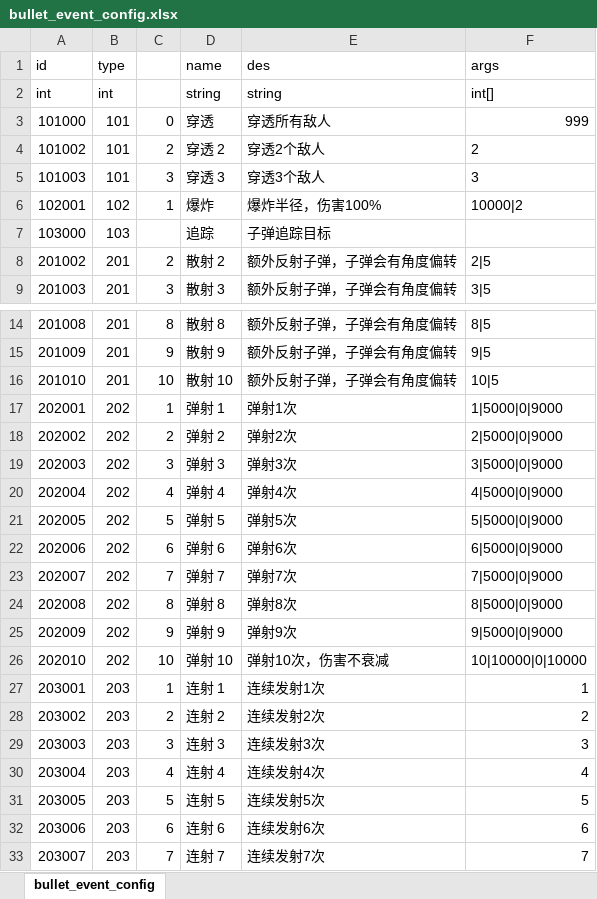
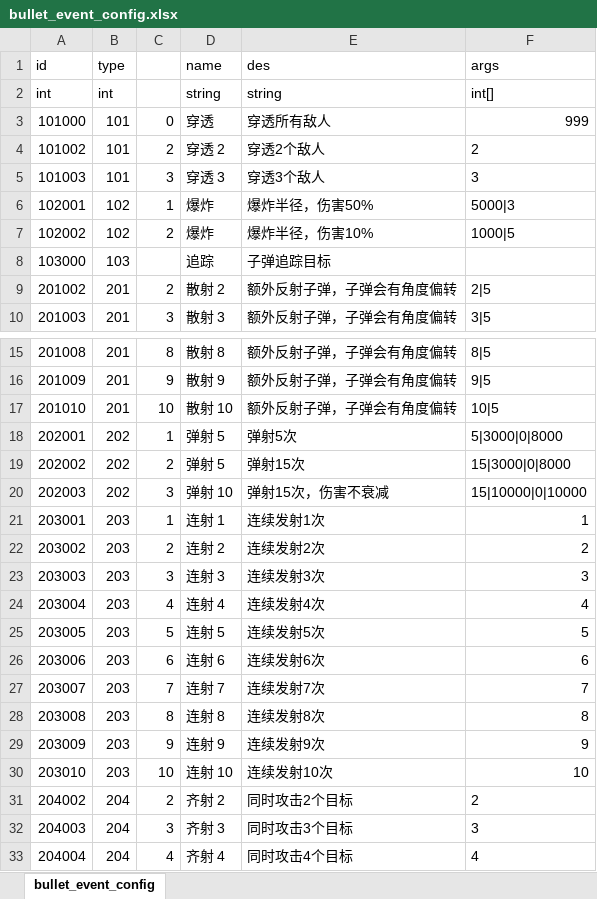
Before and after one commit to Tuusen/p1_client, an Excel workbook: Configs/bullet_event_config.xlsx, sheet bullet_event_config, drawn as a sheet; only a part is shown, gaps mark what is left out; the shorter side is filled out with more unchanged rows; values as stored, in another font and other column widths than the file's, no borders; removed rows and columns are numbered as before the commit, all else as after; the diff names each change by its address in the sheet, - before the commit and + after, or states it on an @@ line.

```diff
--- a/Configs/bullet_event_config.xlsx (sheet bullet_event_config)
+++ b/Configs/bullet_event_config.xlsx (sheet bullet_event_config)
-E6 (des): 爆炸半径，伤害100%
+E6 (des): 爆炸半径，伤害50%
-F6 (args): 10000|2
+F6 (args): 5000|3
+row 7: 102002 | 102 | 2 | 爆炸 | 爆炸半径，伤害10% | 1000|5
-D18 (name): 弹射 1
+D18 (name): 弹射 5
-E18 (des): 弹射1次
+E18 (des): 弹射5次
-F18 (args): 1|5000|0|9000
+F18 (args): 5|3000|0|8000
-D19 (name): 弹射 2
+D19 (name): 弹射 5
-E19 (des): 弹射2次
+E19 (des): 弹射15次
-F19 (args): 2|5000|0|9000
+F19 (args): 15|3000|0|8000
-D20 (name): 弹射 3
+D20 (name): 弹射 10
-E20 (des): 弹射3次
+E20 (des): 弹射15次，伤害不衰减
-F20 (args): 3|5000|0|9000
+F20 (args): 15|10000|0|10000
-row 20: 202004 | 202 | 4 | 弹射 4 | 弹射4次 | 4|5000|0|9000
-row 21: 202005 | 202 | 5 | 弹射 5 | 弹射5次 | 5|5000|0|9000
-row 22: 202006 | 202 | 6 | 弹射 6 | 弹射6次 | 6|5000|0|9000
-row 23: 202007 | 202 | 7 | 弹射 7 | 弹射7次 | 7|5000|0|9000
-row 24: 202008 | 202 | 8 | 弹射 8 | 弹射8次 | 8|5000|0|9000
-row 25: 202009 | 202 | 9 | 弹射 9 | 弹射9次 | 9|5000|0|9000
-row 26: 202010 | 202 | 10 | 弹射 10 | 弹射10次，伤害不衰减 | 10|10000|0|10000
```
Also changed, not shown: formulas that keep their value, Configs/buff_config.xlsx, Configs/event_config.xlsx, 43 other files.
